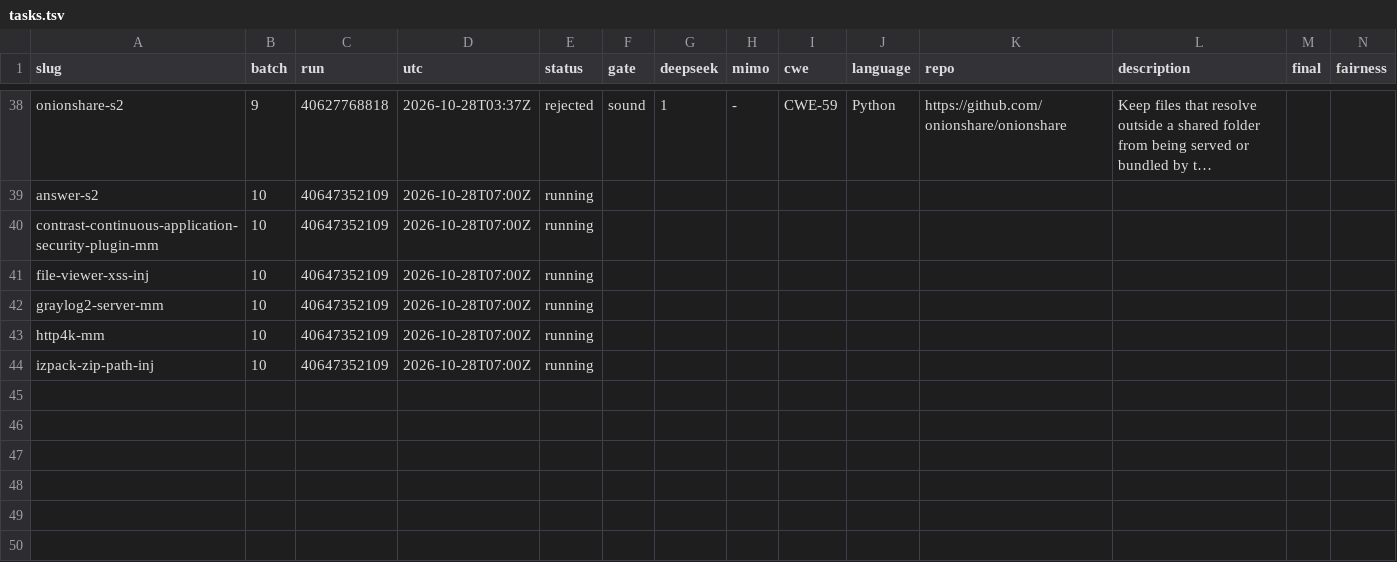
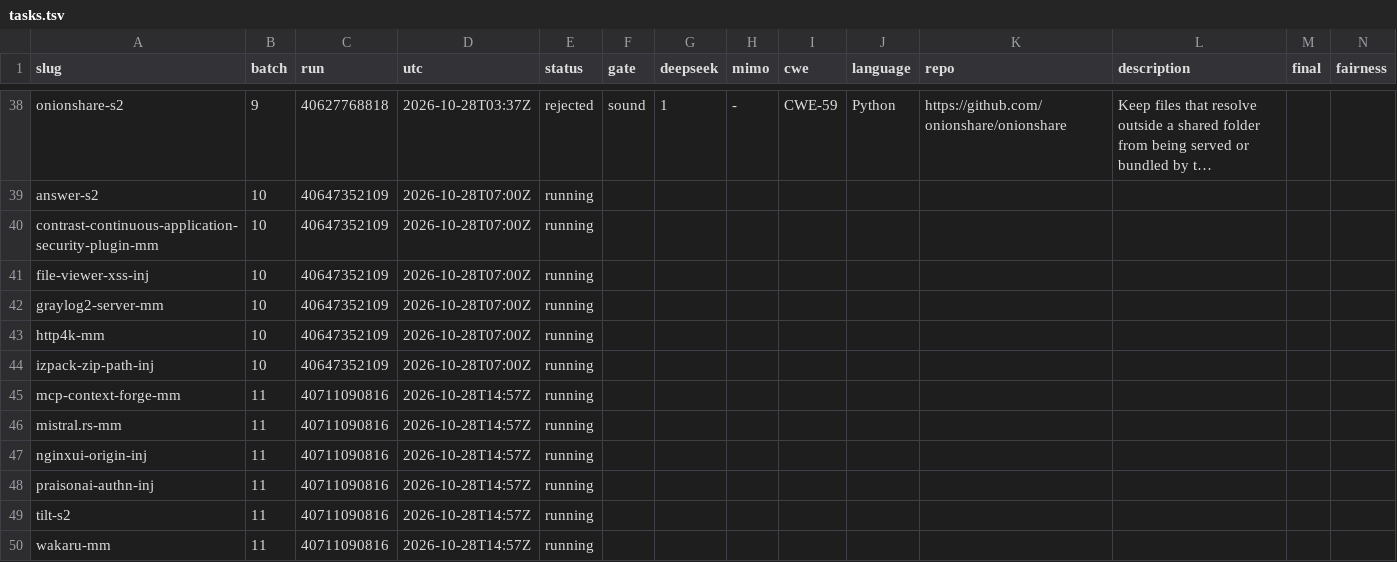
Before and after one commit to sherazrazadev/swe-benching, a TSV file: reports/actions/tasks.tsv, drawn as a sheet; only a part is shown, gaps mark what is left out; long unchanged cells end in …; rows hold the shown columns only; the diff names each change by its address in the sheet, - before the commit and + after, or states it on an @@ line.

```diff
--- a/reports/actions/tasks.tsv
+++ b/reports/actions/tasks.tsv
+row 45: mcp-context-forge-mm | 11 | 40711090816 | 2026-10-28T14:57Z | running
+row 46: mistral.rs-mm | 11 | 40711090816 | 2026-10-28T14:57Z | running
+row 47: nginxui-origin-inj | 11 | 40711090816 | 2026-10-28T14:57Z | running
+row 48: praisonai-authn-inj | 11 | 40711090816 | 2026-10-28T14:57Z | running
+row 49: tilt-s2 | 11 | 40711090816 | 2026-10-28T14:57Z | running
+row 50: wakaru-mm | 11 | 40711090816 | 2026-10-28T14:57Z | running
```
